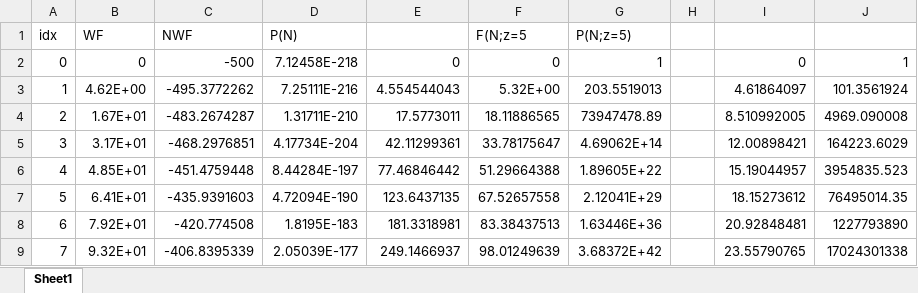
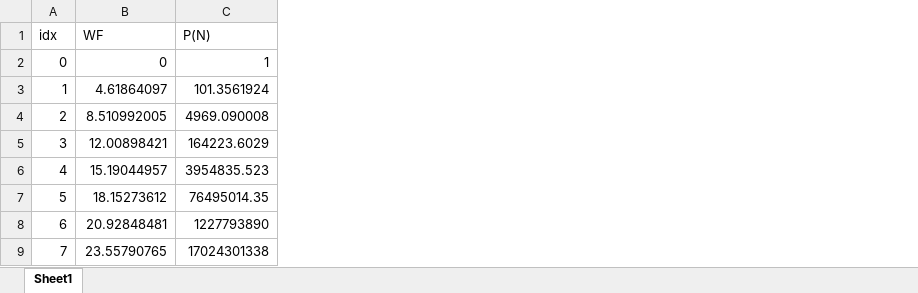
Before and after one commit to Aieener/SUS_2D, an Excel workbook: Data/Lgas_10_10/analysis.xlsx, sheet Sheet1, drawn as a sheet; only a part is shown; values as stored, in another font and other column widths than the file's, no borders; charts and pictures not drawn; removed rows and columns are numbered as before the commit, all else as after; the diff names each change by its address in the sheet, - before the commit and + after, or states it on an @@ line.

```diff
--- a/Data/Lgas_10_10/analysis.xlsx (sheet Sheet1)
+++ b/Data/Lgas_10_10/analysis.xlsx (sheet Sheet1)
-column B (WF), rows 2-9: 0 | 4.62E+00 | 1.67E+01 | 3.17E+01 | 4.85E+01 | 6.41E+01 | 7.92E+01 | 9.32E+01
-column C (NWF), rows 2-9: -500 | -495.3772262 | -483.2674287 | -468.2976851 | -451.4759448 | -435.9391603 | -420.774508 | -406.8395339
-column D (P(N)), rows 2-9: 7.12458E-218 | 7.25111E-216 | 1.31711E-210 | 4.17734E-204 | 8.44284E-197 | 4.72094E-190 | 1.8195E-183 | 2.05039E-177
-column E, rows 2-9: 0 | 4.554544043 | 17.5773011 | 42.11299361 | 77.46846442 | 123.6437135 | 181.3318981 | 249.1466937
-column F (F(N;z=5), rows 2-9: 0 | 5.32E+00 | 18.11886565 | 33.78175647 | 51.29664388 | 67.52657558 | 83.38437513 | 98.01249639
-column G (P(N;z=5)), rows 2-9: 1 | 203.5519013 | 73947478.89 | 4.69062E+14 | 1.89605E+22 | 2.12041E+29 | 1.63446E+36 | 3.68372E+42
-column H, empty
-B1: (empty)
+B1: WF
-C1: (empty)
+C1: P(N)
```
Also changed, not shown: formulas that keep their value, charts or pictures, Data/Lgas_30_30/analysis.xlsx, 5 other files.
